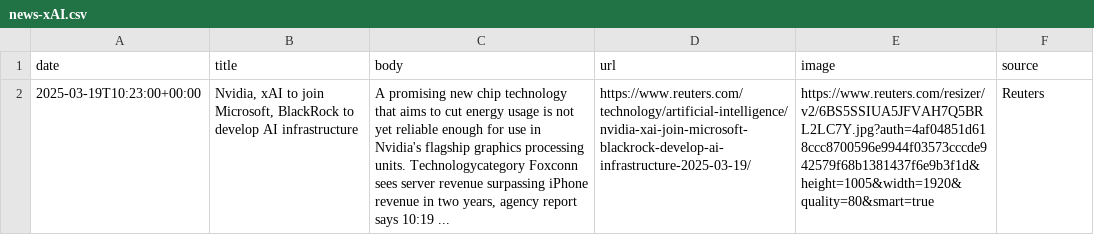
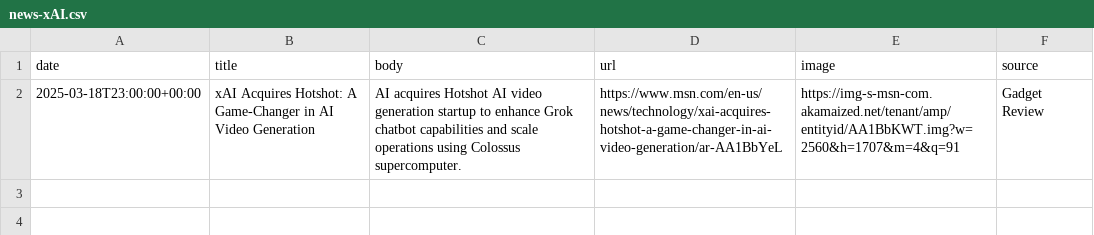
Before and after one commit to lloydchang/zzz-company-news, a CSV file: news-xAI.csv, drawn as a sheet; removed rows and columns are numbered as before the commit, all else as after; the diff names each change by its address in the sheet, - before the commit and + after, or states it on an @@ line.

```diff
--- a/news-xAI.csv
+++ b/news-xAI.csv
-row 2: 2025-03-19T10:23:00+00:00 | Nvidia, xAI to join Microsoft, BlackRock to develop AI infrastructure | A promising new chip technology that aims to cut energy usage is not yet reliable enough for use in Nvidia's flagship graphics processing units. Technologycategory Foxconn sees server revenue surpassing iPhone revenue in two years, agency report says 10:19 ... | https://www.reuters.com/technology/artificial-intelligence/nvidia-xai-join-microsoft-blackrock-develop-ai-infrastructure-2025-03-19/ | https://www.reuters.com/resizer/v2/6BS5SSIUA5JFVAH7Q5BRL2LC7Y.jpg?auth=4af04851d618ccc8700596e9944f03573cccde942579f68b1381437f6e9b3f1d&height=1005&width=1920&quality=80&smart=true | Reuters
+row 2: 2025-03-18T23:00:00+00:00 | xAI Acquires Hotshot: A Game-Changer in AI Video Generation | AI acquires Hotshot AI video generation startup to enhance Grok chatbot capabilities and scale operations using Colossus supercomputer. | https://www.msn.com/en-us/news/technology/xai-acquires-hotshot-a-game-changer-in-ai-video-generation/ar-AA1BbYeL | https://img-s-msn-com.akamaized.net/tenant/amp/entityid/AA1BbKWT.img?w=2560&h=1707&m=4&q=91 | Gadget Review
```
Also changed, not shown: aggregated-news.csv, news-SpaceX.csv, 4 other files.
